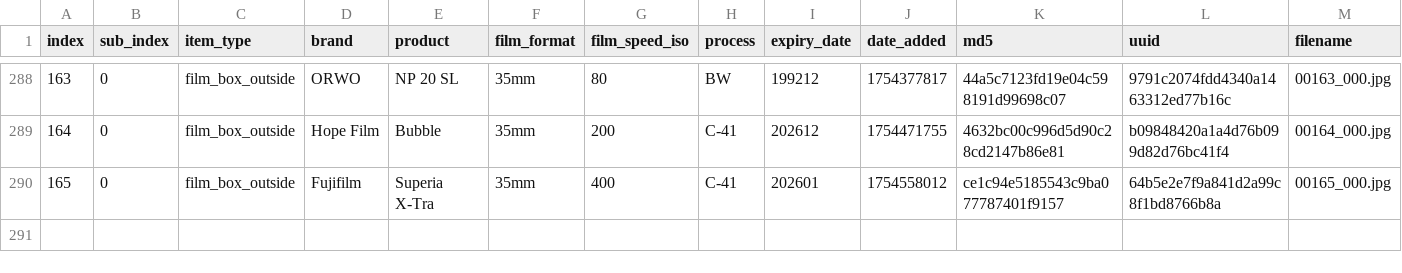
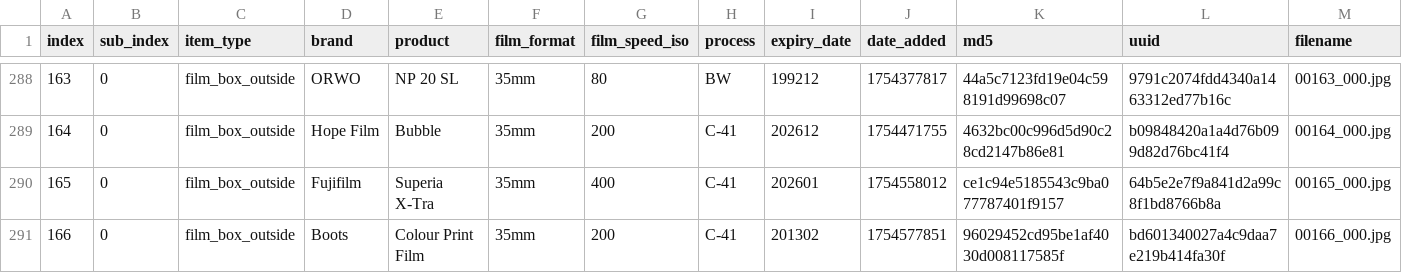
Before and after one commit to dekuNukem/Film-Packaging, a CSV file: film_packaging/database.csv, drawn as a sheet; only a part is shown, gaps mark what is left out; rows hold the shown columns only; the diff names each change by its address in the sheet, - before the commit and + after, or states it on an @@ line.

```diff
--- a/film_packaging/database.csv
+++ b/film_packaging/database.csv
+row 291: 166 | 0 | film_box_outside | Boots | Colour Print Film | 35mm | 200 | C-41 | 201302 | 1754577851 | 96029452cd95be1af4030d008117585f | bd601340027a4c9daa7e219b414fa30f | 00166_000.jpg
```
Also changed, not shown: 8 other files.
